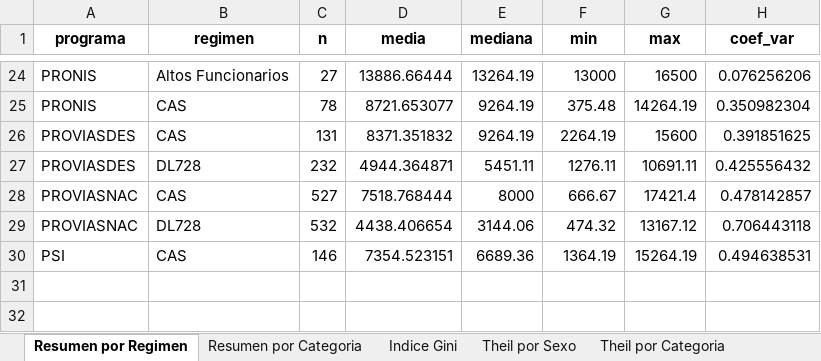
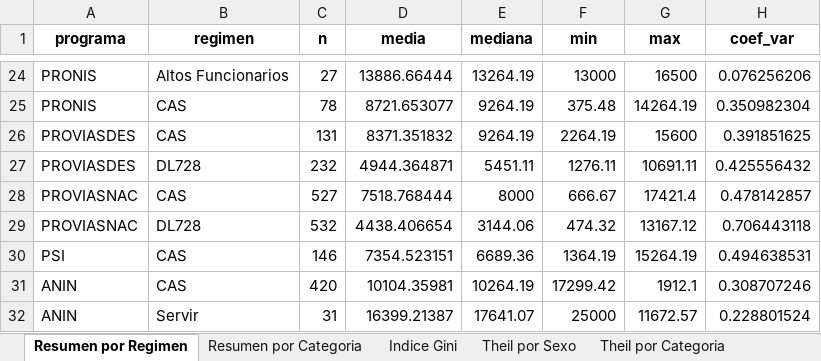
Before and after one commit to raulmauro/14infraprogramsperu, an Excel workbook: estadisticas_programas_con_total.xlsx, sheet Resumen por Regimen, drawn as a sheet; only a part is shown, gaps mark what is left out; values as stored, in another font and other column widths than the file's, no borders; the diff names each change by its address in the sheet, - before the commit and + after, or states it on an @@ line.

```diff
--- a/estadisticas_programas_con_total.xlsx (sheet Resumen por Regimen)
+++ b/estadisticas_programas_con_total.xlsx (sheet Resumen por Regimen)
+row 31: ANIN | CAS | 420 | 10104.35981 | 10264.19 | 17299.42 | 1912.1 | 0.308707246
+row 32: ANIN | Servir | 31 | 16399.21387 | 17641.07 | 25000 | 11672.57 | 0.228801524
```
Also changed, not shown: sheet Resumen por Categoria, sheet Theil por Sexo, sheet Theil por Categoria, sheet Indice Gini.
